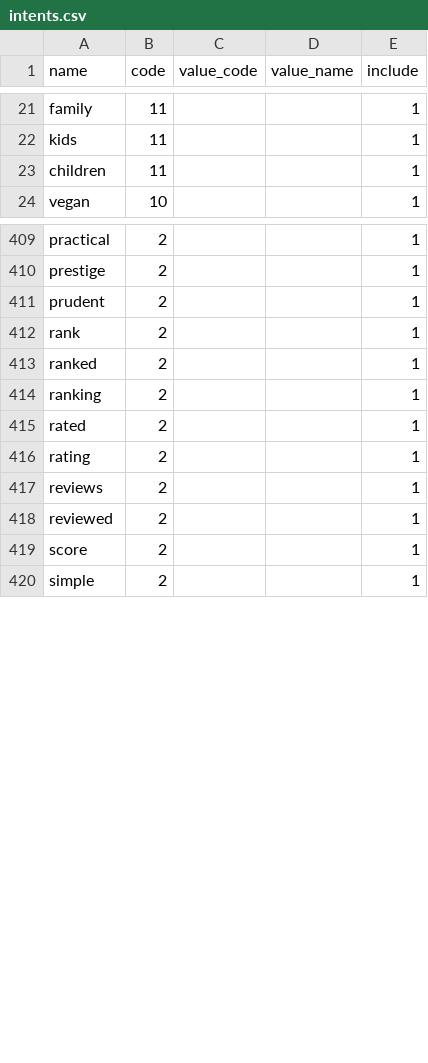
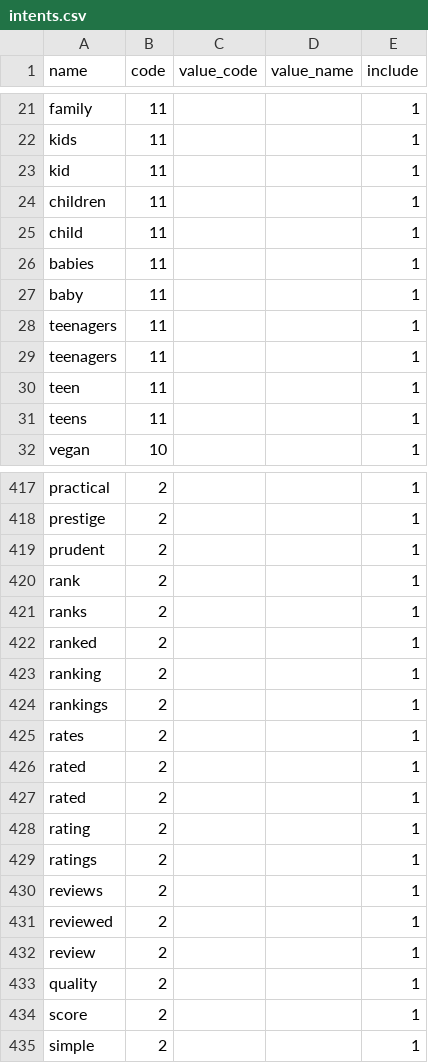
Before and after one commit to amirashiri/chatbot, a CSV file: intents.csv, drawn as a sheet; only a part is shown, gaps mark what is left out; the diff covers the shown part only; the diff names each change by its address in the sheet, - before the commit and + after, or states it on an @@ line.

```diff
--- a/intents.csv
+++ b/intents.csv
+row 23: kid | 11 |  |  | 1
+row 25: child | 11 |  |  | 1
+row 26: babies | 11 |  |  | 1
+row 27: baby | 11 |  |  | 1
+row 28: teenagers | 11 |  |  | 1
+row 29: teenagers | 11 |  |  | 1
+row 30: teen | 11 |  |  | 1
+row 31: teens | 11 |  |  | 1
+row 421: ranks | 2 |  |  | 1
+row 424: rankings | 2 |  |  | 1
+row 425: rates | 2 |  |  | 1
+row 426: rated | 2 |  |  | 1
+row 429: ratings | 2 |  |  | 1
+row 432: review | 2 |  |  | 1
+row 433: quality | 2 |  |  | 1
```
Also changed, not shown: 10 added rows, 21 removed rows and 68 edited cells elsewhere in this file.
